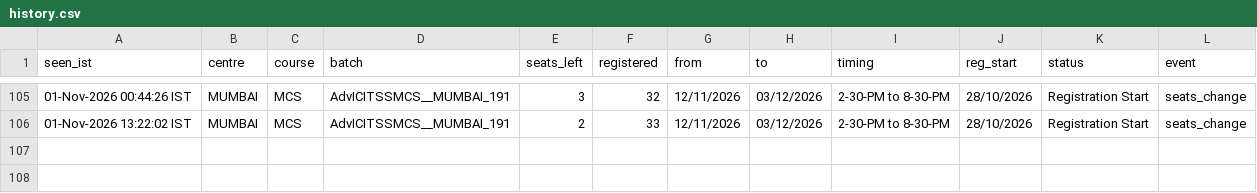
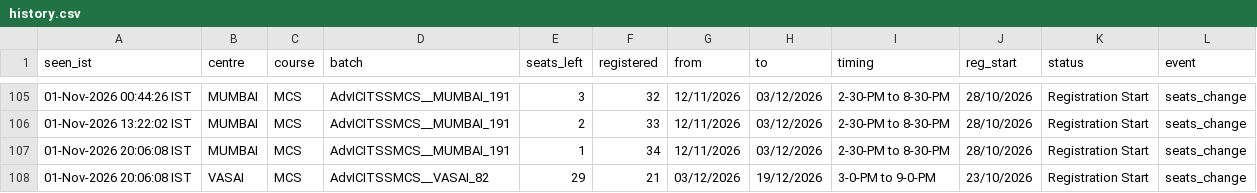
Before and after one commit to Costlyproo/icai-alert-bot, a CSV file: history.csv, drawn as a sheet; only a part is shown, gaps mark what is left out.

```diff
--- a/history.csv
+++ b/history.csv
@@ -106 +106,3 @@ seen_ist,centre,course,batch,seats_left,registered,from,to,timing,reg_start,stat
 01-Nov-2026 13:22:02 IST,MUMBAI,MCS,AdvICITSSMCS__MUMBAI_191,2,33,12/11/2026,03/12/2026,2-30-PM to 8-30-PM,28/10/2026,Registration Start,seats_change
+01-Nov-2026 20:06:08 IST,MUMBAI,MCS,AdvICITSSMCS__MUMBAI_191,1,34,12/11/2026,03/12/2026,2-30-PM to 8-30-PM,28/10/2026,Registration Start,seats_change
+01-Nov-2026 20:06:08 IST,VASAI,MCS,AdvICITSSMCS__VASAI_82,29,21,03/12/2026,19/12/2026,3-0-PM to 9-0-PM,23/10/2026,Registration Start,seats_change
```
Also changed, not shown: 1 other file.
